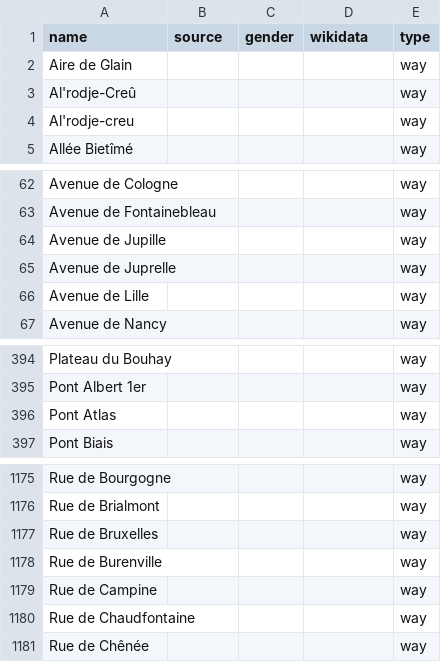
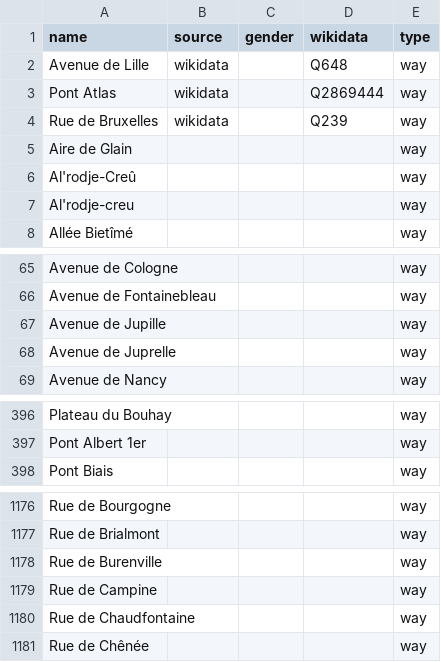
Before and after one commit to EqualStreetNames/equalstreetnames-liege, a CSV file: data/other.csv, drawn as a sheet; only a part is shown, gaps mark what is left out; removed rows and columns are numbered as before the commit, all else as after; the diff names each change by its address in the sheet, - before the commit and + after, or states it on an @@ line.

```diff
--- a/data/other.csv
+++ b/data/other.csv
+row 2: Avenue de Lille | wikidata |  | Q648 | way
+row 3: Pont Atlas | wikidata |  | Q2869444 | way
+row 4: Rue de Bruxelles | wikidata |  | Q239 | way
-row 66: Avenue de Lille |  |  |  | way
-row 396: Pont Atlas |  |  |  | way
-row 1177: Rue de Bruxelles |  |  |  | way
```
Also changed, not shown: 2 other files.
